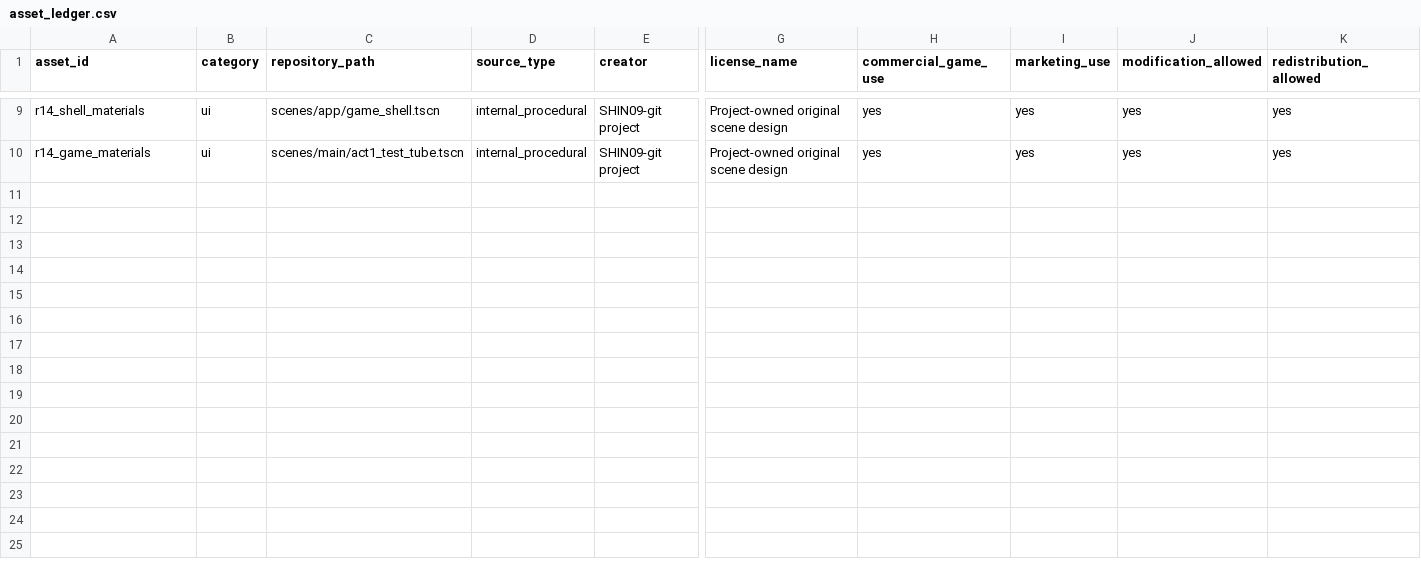
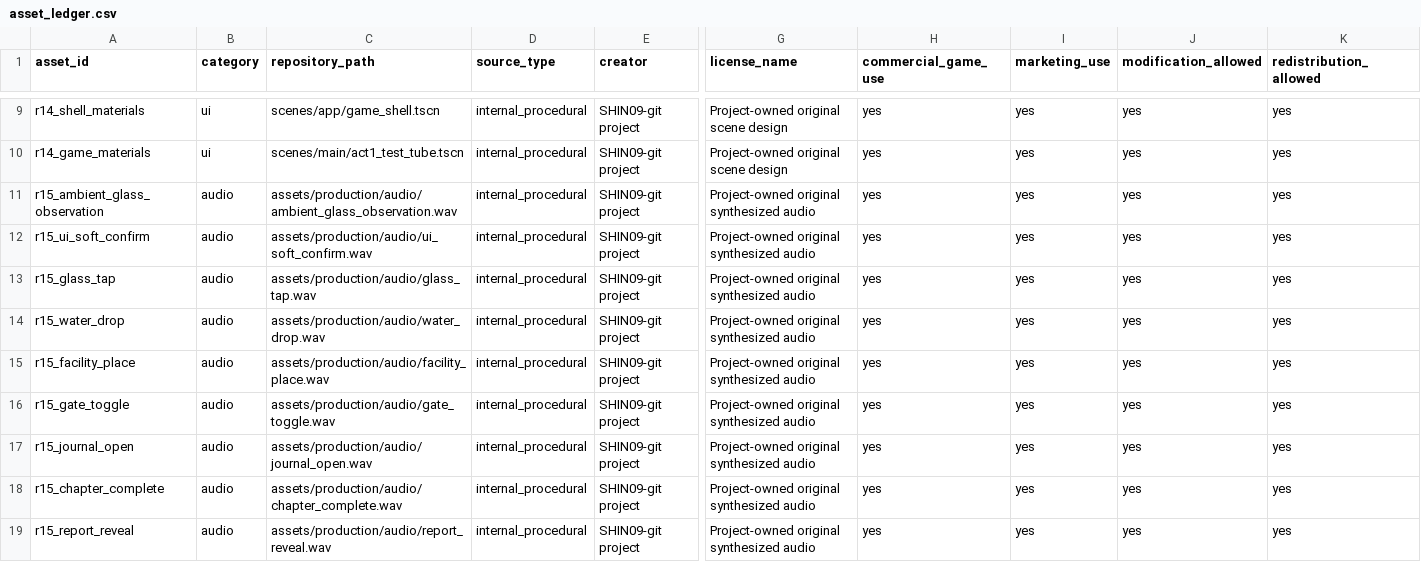
Before and after one commit to SHIN09-git/nut, a CSV file: docs/production/asset_ledger.csv, drawn as a sheet; only a part is shown, gaps mark what is left out; rows hold the shown columns only; the diff names each change by its address in the sheet, - before the commit and + after, or states it on an @@ line.

Commit message:
feat: complete v1 audio and localization pass

```diff
--- a/docs/production/asset_ledger.csv
+++ b/docs/production/asset_ledger.csv
+row 11: r15_ambient_glass_observation | audio | assets/production/audio/ambient_glass_observation.wav | internal_procedural | SHIN09-git project | Project-owned original synthesized audio | yes | yes | yes | yes
+row 12: r15_ui_soft_confirm | audio | assets/production/audio/ui_soft_confirm.wav | internal_procedural | SHIN09-git project | Project-owned original synthesized audio | yes | yes | yes | yes
+row 13: r15_glass_tap | audio | assets/production/audio/glass_tap.wav | internal_procedural | SHIN09-git project | Project-owned original synthesized audio | yes | yes | yes | yes
+row 14: r15_water_drop | audio | assets/production/audio/water_drop.wav | internal_procedural | SHIN09-git project | Project-owned original synthesized audio | yes | yes | yes | yes
+row 15: r15_facility_place | audio | assets/production/audio/facility_place.wav | internal_procedural | SHIN09-git project | Project-owned original synthesized audio | yes | yes | yes | yes
+row 16: r15_gate_toggle | audio | assets/production/audio/gate_toggle.wav | internal_procedural | SHIN09-git project | Project-owned original synthesized audio | yes | yes | yes | yes
+row 17: r15_journal_open | audio | assets/production/audio/journal_open.wav | internal_procedural | SHIN09-git project | Project-owned original synthesized audio | yes | yes | yes | yes
+row 18: r15_chapter_complete | audio | assets/production/audio/chapter_complete.wav | internal_procedural | SHIN09-git project | Project-owned original synthesized audio | yes | yes | yes | yes
+row 19: r15_report_reveal | audio | assets/production/audio/report_reveal.wav | internal_procedural | SHIN09-git project | Project-owned original synthesized audio | yes | yes | yes | yes
```
Also changed, not shown: localization/v0_2.csv, 50 other files.
